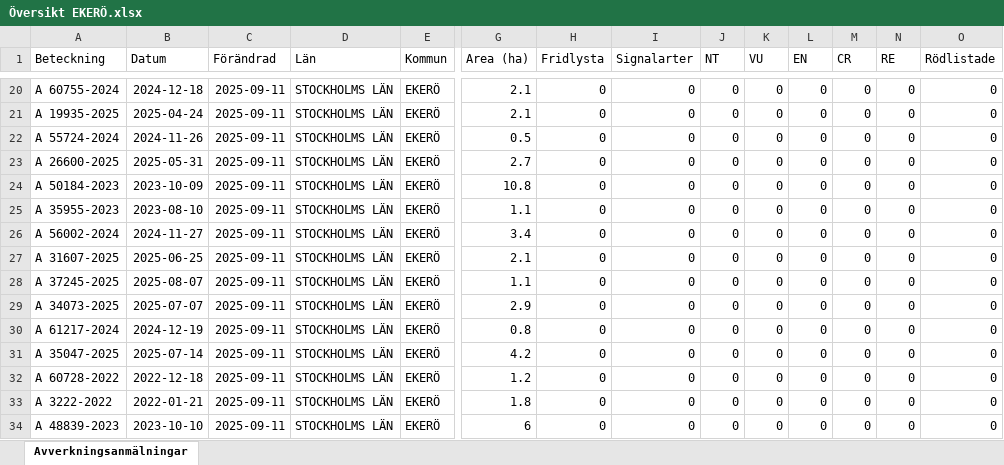
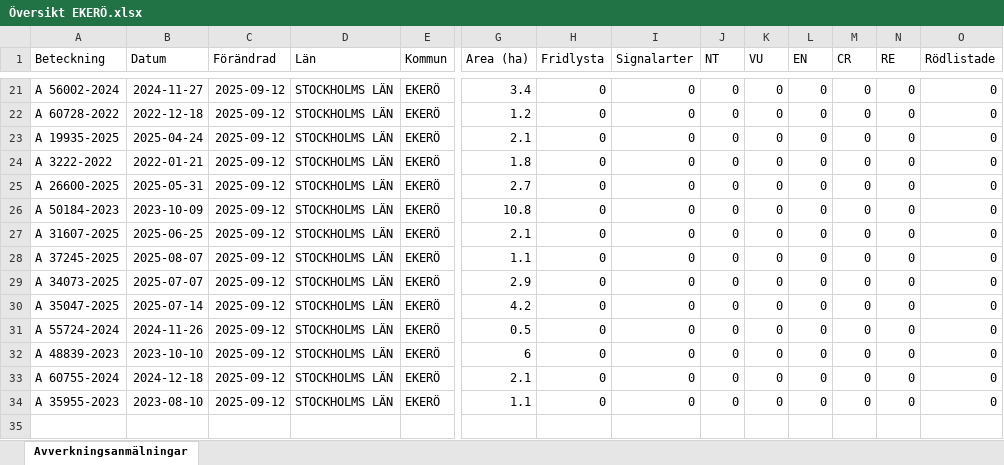
Before and after one commit to klasma/Logging_0125, an Excel workbook: Översikt EKERÖ.xlsx, sheet Avverkningsanmälningar, drawn as a sheet; only a part is shown, gaps mark what is left out; values as stored, in another font and other column widths than the file's, no borders; removed rows and columns are numbered as before the commit, all else as after; rows hold the shown columns only; the diff covers the shown part only; the diff names each change by its address in the sheet, - before the commit and + after, or states it on an @@ line.

```diff
--- a/Översikt EKERÖ.xlsx (sheet Avverkningsanmälningar)
+++ b/Översikt EKERÖ.xlsx (sheet Avverkningsanmälningar)
-A21 (Beteckning): A 60755-2024
+A21 (Beteckning): A 56002-2024
-B21 (Datum): 2024-12-18
+B21 (Datum): 2024-11-27
-C21 (Förändrad): 2025-09-11
+C21 (Förändrad): 2025-09-12
-G21 (Area (ha)): 2.1
+G21 (Area (ha)): 3.4
+row 22: A 60728-2022 | 2022-12-18 | 2025-09-12 | STOCKHOLMS LÄN | EKERÖ | 1.2 | 0 | 0 | 0 | 0 | 0 | 0 | 0 | 0
-C23:C26 (Förändrad): 2025-09-11
+C23:C26 (Förändrad): 2025-09-12
-A24 (Beteckning): A 55724-2024
+A24 (Beteckning): A 3222-2022
-B24 (Datum): 2024-11-26
+B24 (Datum): 2022-01-21
-G24 (Area (ha)): 0.5
+G24 (Area (ha)): 1.8
-row 25: A 35955-2023 | 2023-08-10 | 2025-09-11 | STOCKHOLMS LÄN | EKERÖ | 1.1 | 0 | 0 | 0 | 0 | 0 | 0 | 0 | 0
-row 26: A 56002-2024 | 2024-11-27 | 2025-09-11 | STOCKHOLMS LÄN | EKERÖ | 3.4 | 0 | 0 | 0 | 0 | 0 | 0 | 0 | 0
-C27:C29 (Förändrad): 2025-09-11
+C27:C29 (Förändrad): 2025-09-12
-row 30: A 61217-2024 | 2024-12-19 | 2025-09-11 | STOCKHOLMS LÄN | EKERÖ | 0.8 | 0 | 0 | 0 | 0 | 0 | 0 | 0 | 0
-C30:C31 (Förändrad): 2025-09-11
+C30:C31 (Förändrad): 2025-09-12
-A31 (Beteckning): A 60728-2022
+A31 (Beteckning): A 55724-2024
-B31 (Datum): 2022-12-18
+B31 (Datum): 2024-11-26
-G31 (Area (ha)): 1.2
+G31 (Area (ha)): 0.5
-row 33: A 3222-2022 | 2022-01-21 | 2025-09-11 | STOCKHOLMS LÄN | EKERÖ | 1.8 | 0 | 0 | 0 | 0 | 0 | 0 | 0 | 0
-C32 (Förändrad): 2025-09-11
+C32 (Förändrad): 2025-09-12
+row 33: A 60755-2024 | 2024-12-18 | 2025-09-12 | STOCKHOLMS LÄN | EKERÖ | 2.1 | 0 | 0 | 0 | 0 | 0 | 0 | 0 | 0
+row 34: A 35955-2023 | 2023-08-10 | 2025-09-12 | STOCKHOLMS LÄN | EKERÖ | 1.1 | 0 | 0 | 0 | 0 | 0 | 0 | 0 | 0
```
Also changed, not shown: 2 added rows, 1 removed row and 43 edited cells elsewhere in this sheet, artfynd/A 11803-2022 artfynd.xlsx, artfynd/A 13237-2023 artfynd.xlsx, 55 other files.
